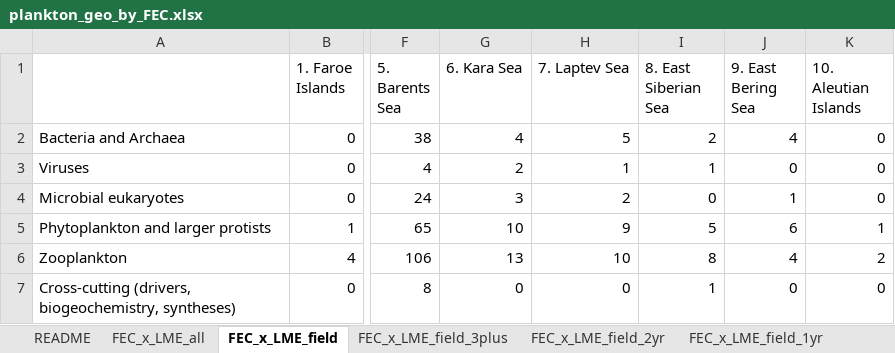
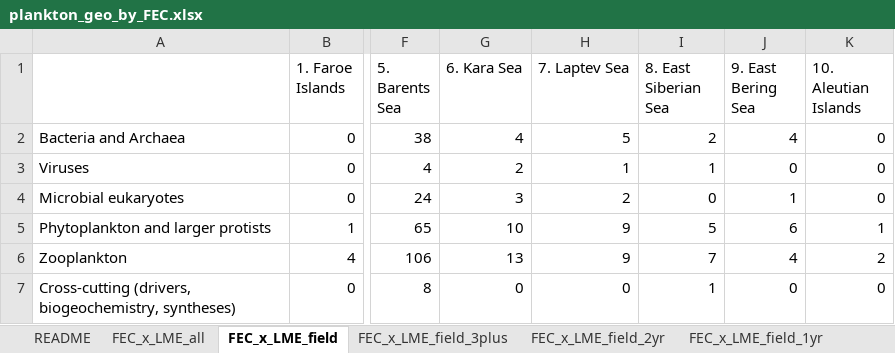
Before and after one commit to rec3141/SAMBR2027, an Excel workbook: data/geo/plankton_geo_by_FEC.xlsx, sheet FEC_x_LME_field, drawn as a sheet; only a part is shown, gaps mark what is left out; values as stored, in another font and other column widths than the file's, no borders; the diff names each change by its address in the sheet, - before the commit and + after, or states it on an @@ line.

```diff
--- a/data/geo/plankton_geo_by_FEC.xlsx (sheet FEC_x_LME_field)
+++ b/data/geo/plankton_geo_by_FEC.xlsx (sheet FEC_x_LME_field)
-H6 (7. Laptev Sea): 10
+H6 (7. Laptev Sea): 9
-I6 (8. East Siberian Sea): 8
+I6 (8. East Siberian Sea): 7
```
Also changed, not shown: sheet 05 sites, sheet 05 papers, sheet FEC_x_LME_field_1yr, sheet FEC_x_LME_all, web/data/plankton_geo_by_FEC.xlsx, 9 other files.
